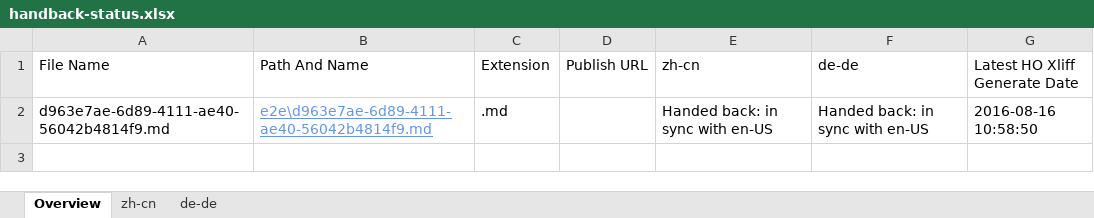
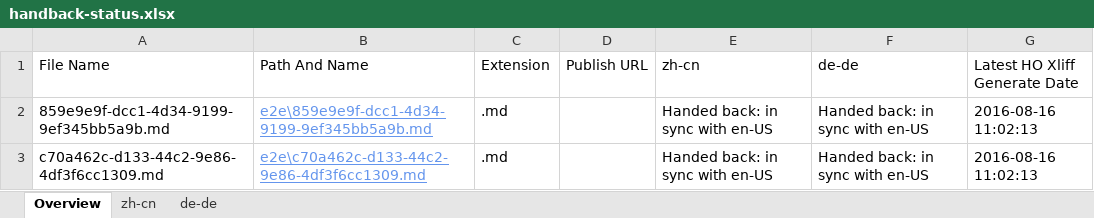
Before and after one commit to OpenLocalizationTestOrg/ol-test0-handback, an Excel workbook: ol-handback/OpenLocalizationTestOrg/ol-test0/ci/handback-status.xlsx, sheet Overview, drawn as a sheet; values as stored, in another font and other column widths than the file's, no borders; table styles not drawn; addresses are those after the commit; the diff names each change by its address in the sheet, - before the commit and + after, or states it on an @@ line.

Commit message:
Generate Report for Handback

```diff
--- a/ol-handback/OpenLocalizationTestOrg/ol-test0/ci/handback-status.xlsx (sheet Overview)
+++ b/ol-handback/OpenLocalizationTestOrg/ol-test0/ci/handback-status.xlsx (sheet Overview)
+row 2: 859e9e9f-dcc1-4d34-9199-9ef345bb5a9b.md | e2e\859e9e9f-dcc1-4d34-9199-9ef345bb5a9b.md | .md |  | Handed back: in sync with en-US | Handed back: in sync with en-US | 2016-08-16 11:02:13
-A3 (File Name): d963e7ae-6d89-4111-ae40-56042b4814f9.md
+A3 (File Name): c70a462c-d133-44c2-9e86-4df3f6cc1309.md
-B3 (Path And Name): e2e\d963e7ae-6d89-4111-ae40-56042b4814f9.md
+B3 (Path And Name): e2e\c70a462c-d133-44c2-9e86-4df3f6cc1309.md
-G3 (Latest HO Xliff Generate Date): 2016-08-16 10:58:50
+G3 (Latest HO Xliff Generate Date): 2016-08-16 11:02:13
```
Also changed, not shown: sheet zh-cn, sheet de-de, ol-handback/OpenLocalizationTestOrg/ol-test0/ci/localization-status.xlsx.
